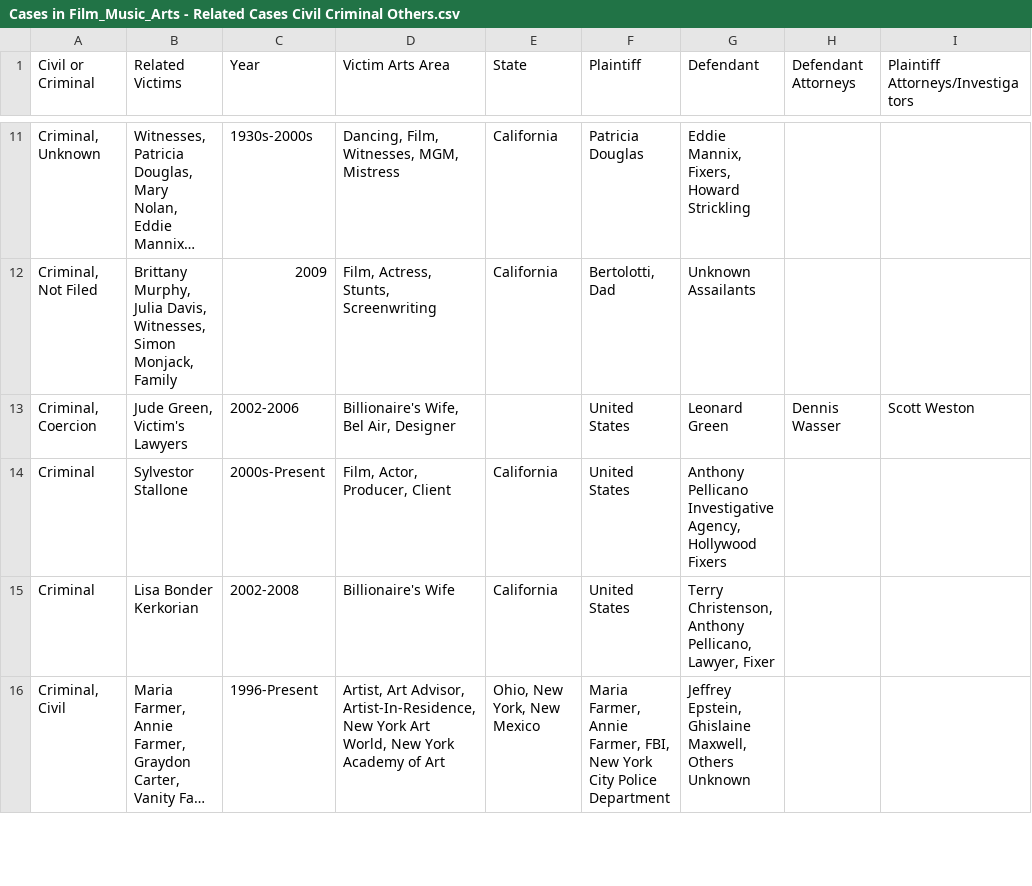
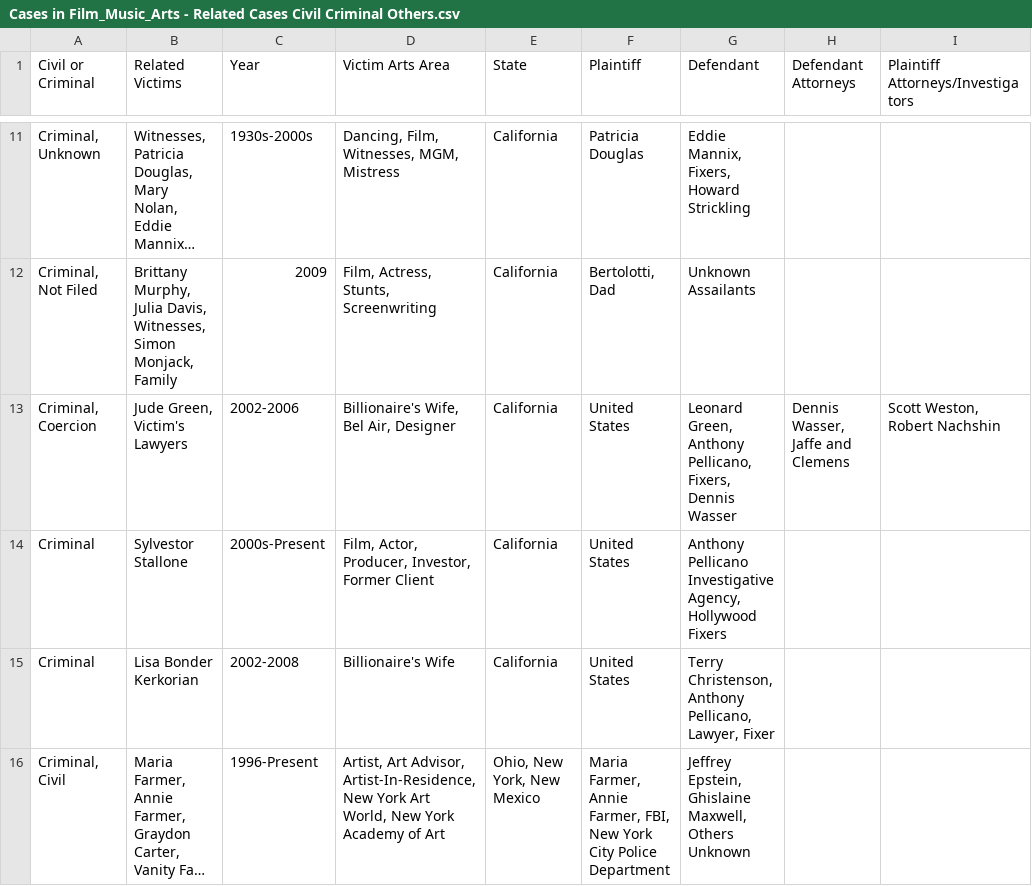
Before and after one commit to RescueSocial/Victims_Cases_Film-Music-Arts, a CSV file: Cases in Film_Music_Arts - Related Cases Civil Criminal Others.csv, drawn as a sheet; only a part is shown, gaps mark what is left out; long unchanged cells end in …; the diff names each change by its address in the sheet, - before the commit and + after, or states it on an @@ line.

Commit message:
Cases in Film, Music, Arts - Related Cases, Civil, Criminal, Others

```diff
--- a/Cases in Film_Music_Arts - Related Cases Civil Criminal Others.csv
+++ b/Cases in Film_Music_Arts - Related Cases Civil Criminal Others.csv
-E13 (State): (empty)
+E13 (State): California
-G13 (Defendant): Leonard Green
+G13 (Defendant): Leonard Green, Anthony Pellicano, Fixers, Dennis Wasser
-H13 (Defendant Attorneys): Dennis Wasser
+H13 (Defendant Attorneys): Dennis Wasser, Jaffe and Clemens
-I13: Scott Weston
+I13: Scott Weston, Robert Nachshin
-D14 (Victim Arts Area): Film, Actor, Producer, Client
+D14 (Victim Arts Area): Film, Actor, Producer, Investor, Former Client
```
